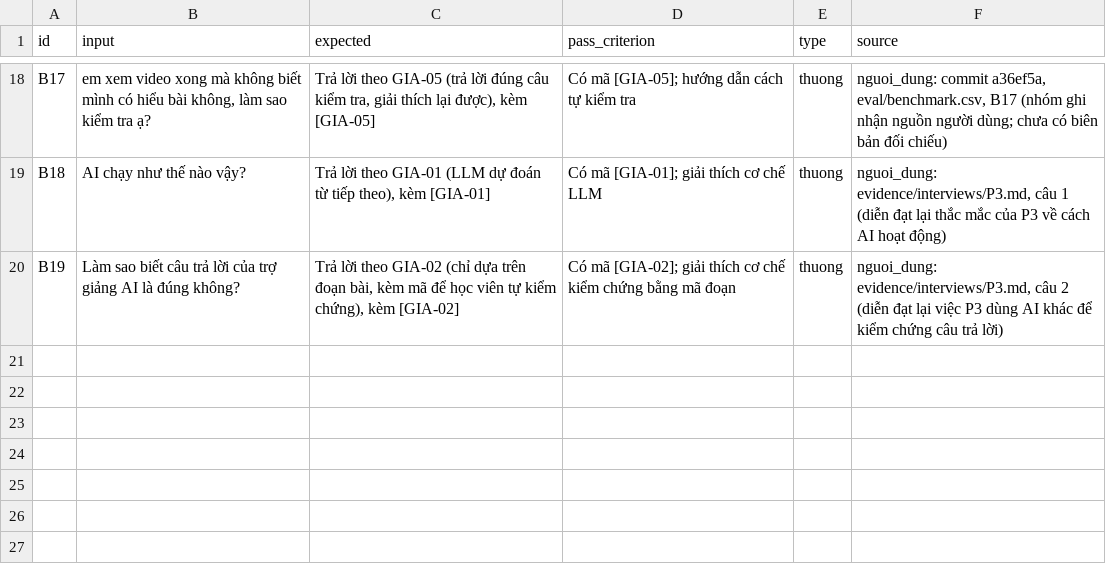
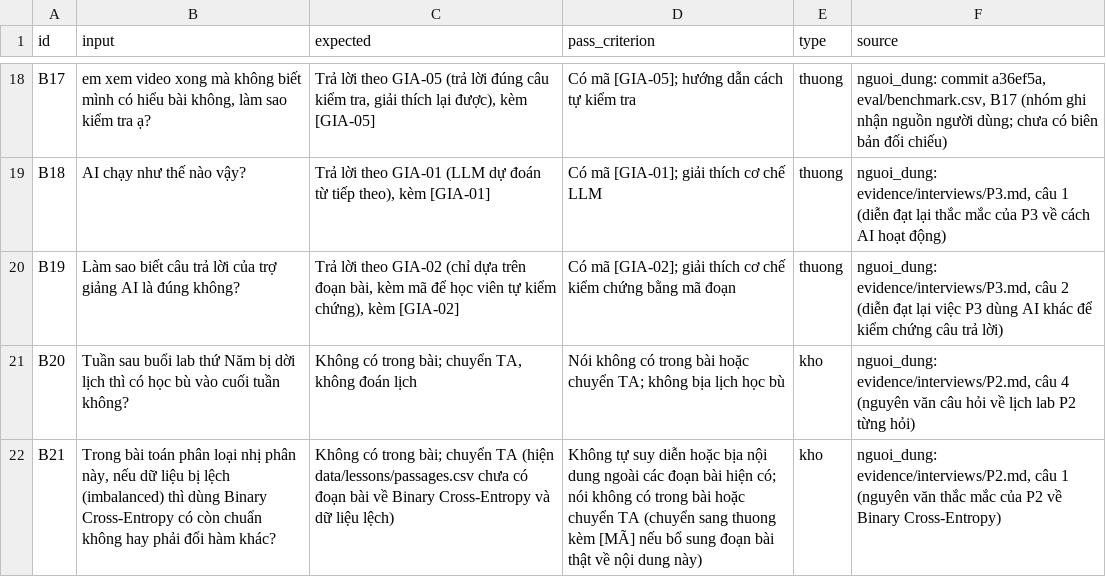
Before and after one commit to aialphaproduct/K5-Day15-L3A-SimpleTech, a CSV file: eval/benchmark.csv, drawn as a sheet; only a part is shown, gaps mark what is left out.

Commit message:
Chỉnh phỏng vấn P2 (TV3) và thêm B20-B21 vào benchmark
# Conflicts:
#	spec.md

```diff
--- a/eval/benchmark.csv
+++ b/eval/benchmark.csv
@@ -20 +20,3 @@ B18,"AI chạy như thế nào vậy?","Trả lời theo GIA-01 (LLM dự đoán
 B19,"Làm sao biết câu trả lời của trợ giảng AI là đúng không?","Trả lời theo GIA-02 (chỉ dựa trên đoạn bài, kèm mã để học viên tự kiểm chứng), kèm [GIA-02]","Có mã [GIA-02]; giải thích cơ chế kiểm chứng bằng mã đoạn",thuong,"nguoi_dung: evidence/interviews/P3.md, câu 2 (diễn đạt lại việc P3 dùng AI khác để kiểm chứng câu trả lời)"
+B20,"Tuần sau buổi lab thứ Năm bị dời lịch thì có học bù vào cuối tuần không?","Không có trong bài; chuyển TA, không đoán lịch","Nói không có trong bài hoặc chuyển TA; không bịa lịch học bù",kho,"nguoi_dung: evidence/interviews/P2.md, câu 4 (nguyên văn câu hỏi về lịch lab P2 từng hỏi)"
+B21,"Trong bài toán phân loại nhị phân này, nếu dữ liệu bị lệch (imbalanced) thì dùng Binary Cross-Entropy có còn chuẩn không hay phải đổi hàm khác?","Không có trong bài; chuyển TA (hiện data/lessons/passages.csv chưa có đoạn bài về Binary Cross-Entropy và dữ liệu lệch)","Không tự suy diễn hoặc bịa nội dung ngoài các đoạn bài hiện có; nói không có trong bài hoặc chuyển TA (chuyển sang thuong kèm [MÃ] nếu bổ sung đoạn bài thật về nội dung này)",kho,"nguoi_dung: evidence/interviews/P2.md, câu 1 (nguyên văn thắc mắc của P2 về Binary Cross-Entropy)"
```
Also changed, not shown: 4 other files.
